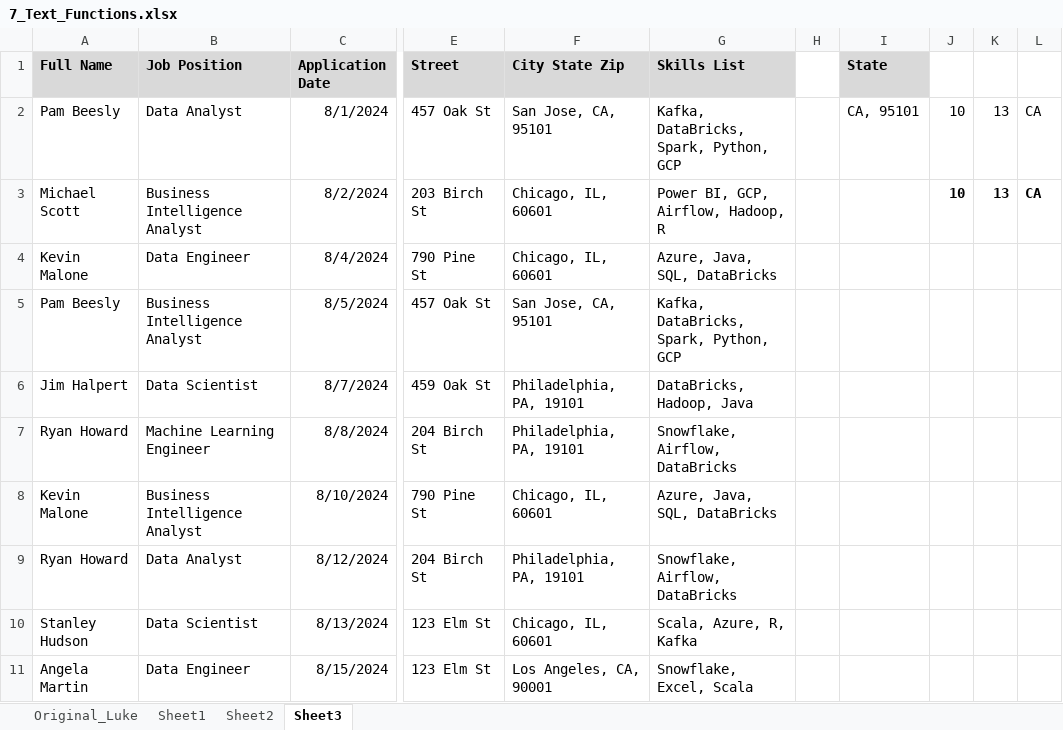
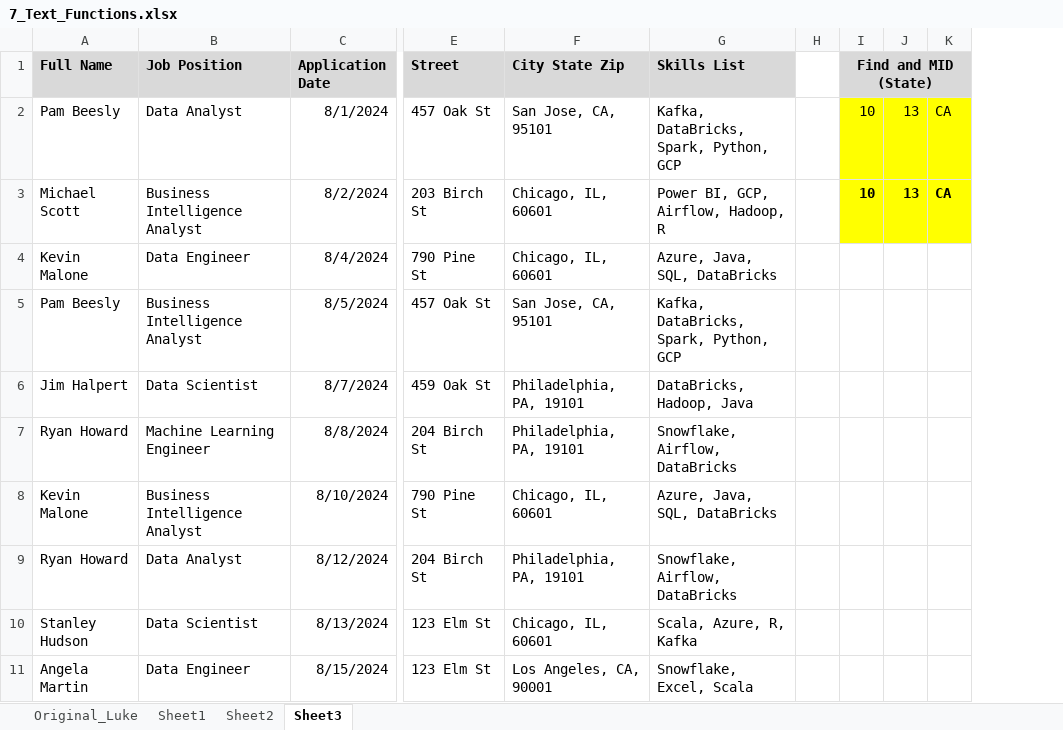
Before and after one commit to lukebarousse/Excel_Data_Analytics_Course, an Excel workbook: 2_Formulas_Functions/7_Text_Functions.xlsx, sheet Sheet3, drawn as a sheet; only a part is shown, gaps mark what is left out; values as stored, in another font and other column widths than the file's, no borders; removed rows and columns are numbered as before the commit, all else as after; the diff names each change by its address in the sheet, - before the commit and + after, or states it on an @@ line.

Commit message:
Edit Sheet2 example

```diff
--- a/2_Formulas_Functions/7_Text_Functions.xlsx (sheet Sheet3)
+++ b/2_Formulas_Functions/7_Text_Functions.xlsx (sheet Sheet3)
-column I (State), row 2: CA, 95101
-I1: (empty)
+I1: Find and MID (State)
-I1:K1 fill: none
+I1:K1 fill: #D9D9D9
+I1:K1 merged
-I2:K3 fill: none
+I2:K3 fill: #FFFF00
```
Also changed, not shown: sheet Sheet2, formulas that keep their value.
